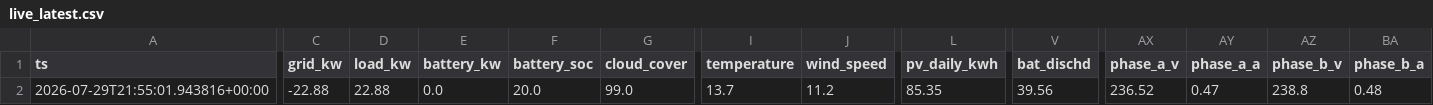
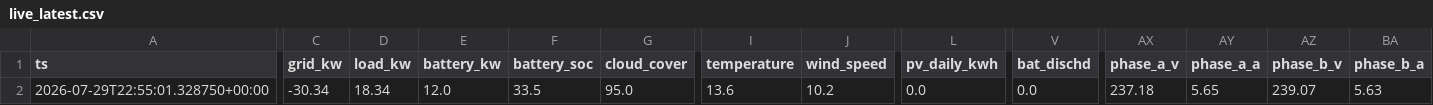
Before and after one commit to ruanvanheerden97/voltano-millenial-billing, a CSV file: live_latest.csv, drawn as a sheet; only a part is shown, gaps mark what is left out; the diff covers the shown part only; the diff names each change by its address in the sheet, - before the commit and + after, or states it on an @@ line.

```diff
--- a/live_latest.csv
+++ b/live_latest.csv
-A2 (ts): 2026-07-29T21:55:01.943816+00:00
+A2 (ts): 2026-07-29T22:55:01.328750+00:00
-C2 (grid_kw): -22.88
+C2 (grid_kw): -30.34
-D2 (load_kw): 22.88
+D2 (load_kw): 18.34
-E2 (battery_kw): 0.0
+E2 (battery_kw): 12.0
-F2 (battery_soc): 20.0
+F2 (battery_soc): 33.5
-G2 (cloud_cover): 99.0
+G2 (cloud_cover): 95.0
-I2 (temperature): 13.7
+I2 (temperature): 13.6
-J2 (wind_speed): 11.2
+J2 (wind_speed): 10.2
-L2 (pv_daily_kwh): 85.35
+L2 (pv_daily_kwh): 0.0
-V2 (bat_dischd): 39.56
+V2 (bat_dischd): 0.0
-AX2 (phase_a_v): 236.52
+AX2 (phase_a_v): 237.18
-AY2 (phase_a_a): 0.47
+AY2 (phase_a_a): 5.65
-AZ2 (phase_b_v): 238.8
+AZ2 (phase_b_v): 239.07
-BA2 (phase_b_a): 0.48
+BA2 (phase_b_a): 5.63
```
Also changed, not shown: 3 edited cells elsewhere in this file, live_history.csv.
